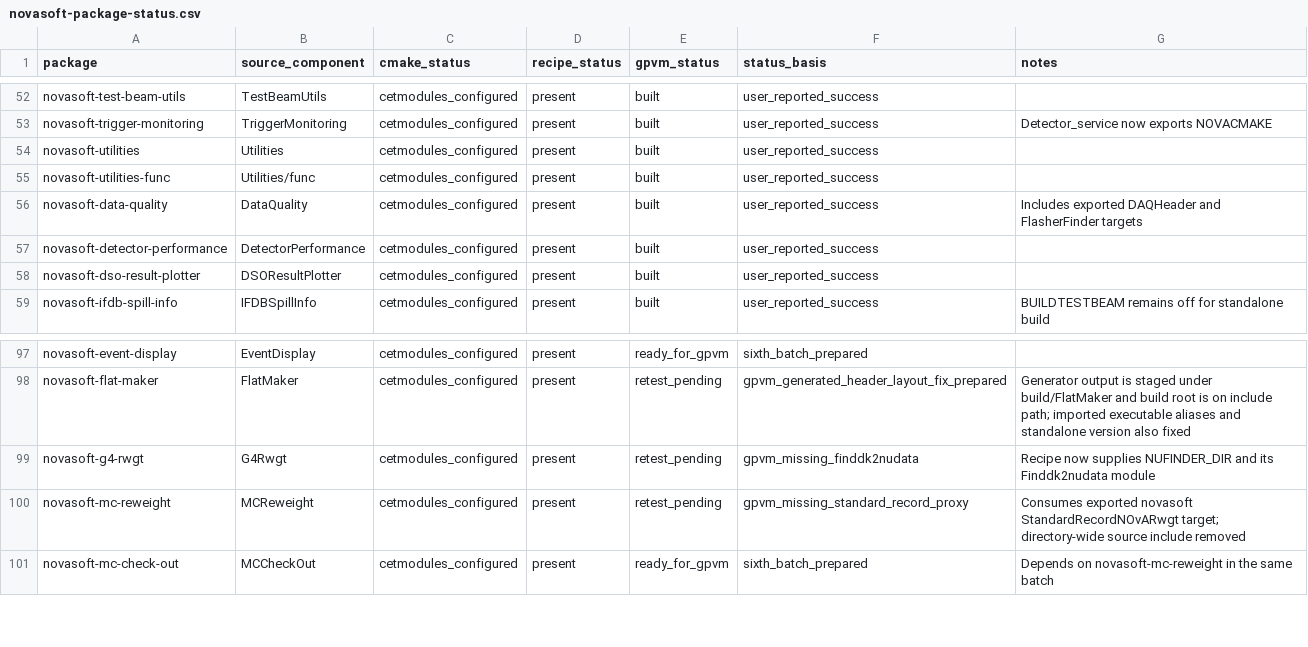
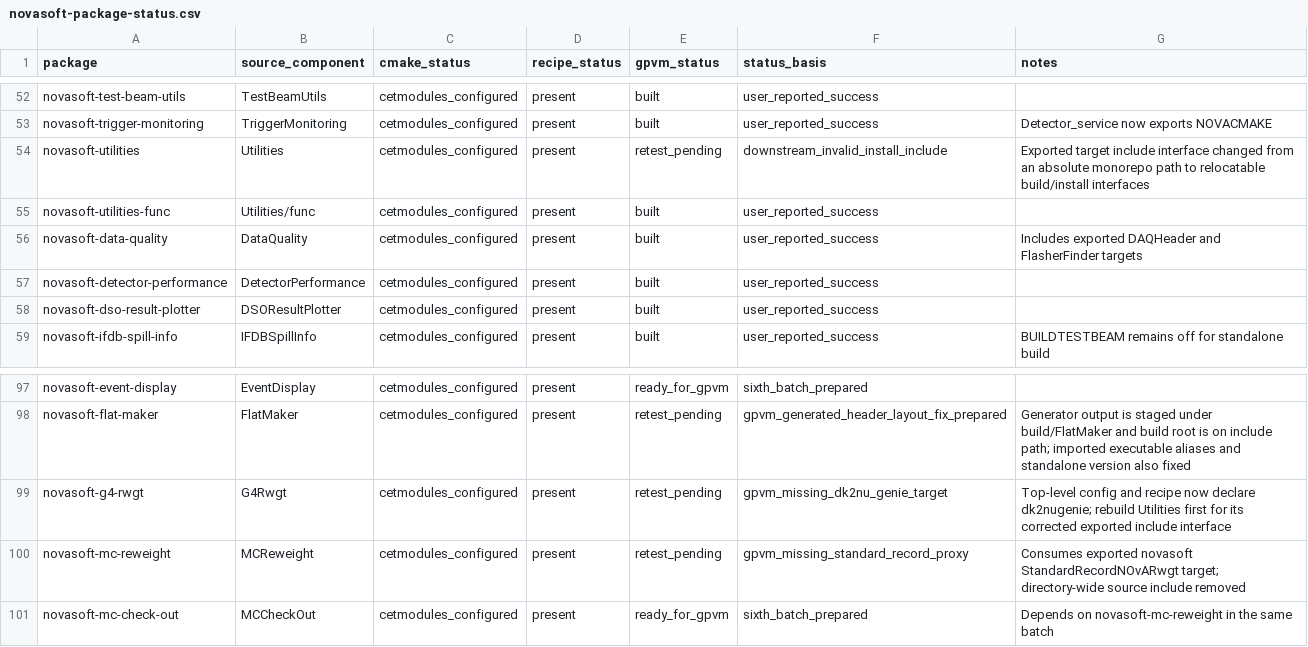
Before and after one commit to novaexperiment/nova-spack, a CSV file: novasoft-package-status.csv, drawn as a sheet; only a part is shown, gaps mark what is left out.

Commit message:
Declare G4Rwgt dk2nugenie dependency

```diff
--- a/novasoft-package-status.csv
+++ b/novasoft-package-status.csv
@@ -53,3 +53,3 @@ novasoft-test-beam-utils,TestBeamUtils,cetmodules_configured,present,built,user_
 novasoft-trigger-monitoring,TriggerMonitoring,cetmodules_configured,present,built,user_reported_success,Detector_service now exports NOVACMAKE
-novasoft-utilities,Utilities,cetmodules_configured,present,built,user_reported_success,
+novasoft-utilities,Utilities,cetmodules_configured,present,retest_pending,downstream_invalid_install_include,Exported target include interface changed from an absolute monorepo path to relocatable build/install interfaces
 novasoft-utilities-func,Utilities/func,cetmodules_configured,present,built,user_reported_success,
@@ -98,3 +98,3 @@ novasoft-event-display,EventDisplay,cetmodules_configured,present,ready_for_gpvm
 novasoft-flat-maker,FlatMaker,cetmodules_configured,present,retest_pending,gpvm_generated_header_layout_fix_prepared,Generator output is staged under build/FlatMaker and build root is on include path; imported executable aliases and standalone version also fixed
-novasoft-g4-rwgt,G4Rwgt,cetmodules_configured,present,retest_pending,gpvm_missing_finddk2nudata,Recipe now supplies NUFINDER_DIR and its Finddk2nudata module
+novasoft-g4-rwgt,G4Rwgt,cetmodules_configured,present,retest_pending,gpvm_missing_dk2nu_genie_target,Top-level config and recipe now declare dk2nugenie; rebuild Utilities first for its corrected exported include interface
 novasoft-mc-reweight,MCReweight,cetmodules_configured,present,retest_pending,gpvm_missing_standard_record_proxy,Consumes exported novasoft StandardRecordNOvARwgt target; directory-wide source include removed
```
Also changed, not shown: 1 other file.
